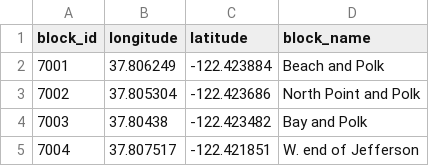
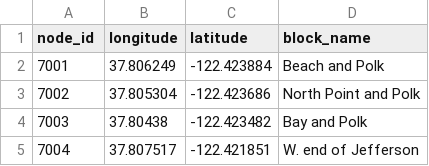
Before and after one commit to realslimkarthik/Parkr, a CSV file: data/Nodes_FishermansWharf.csv, drawn as a sheet; only a part is shown.

Commit message:
Modified column name

```diff
--- a/data/Nodes_FishermansWharf.csv
+++ b/data/Nodes_FishermansWharf.csv
@@ -1,2 +1,2 @@
-block_id,longitude,latitude,block_name
+node_id,longitude,latitude,block_name
 7001,37.806249,-122.423884,"Beach and Polk"
```
